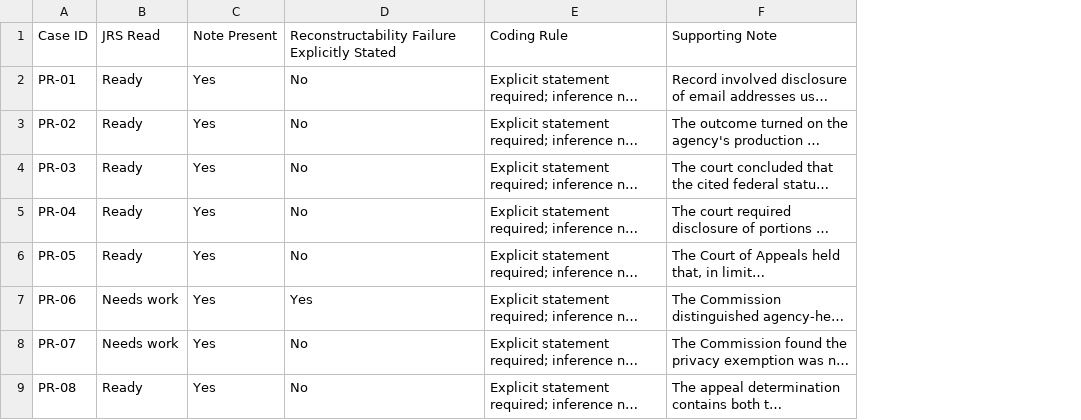
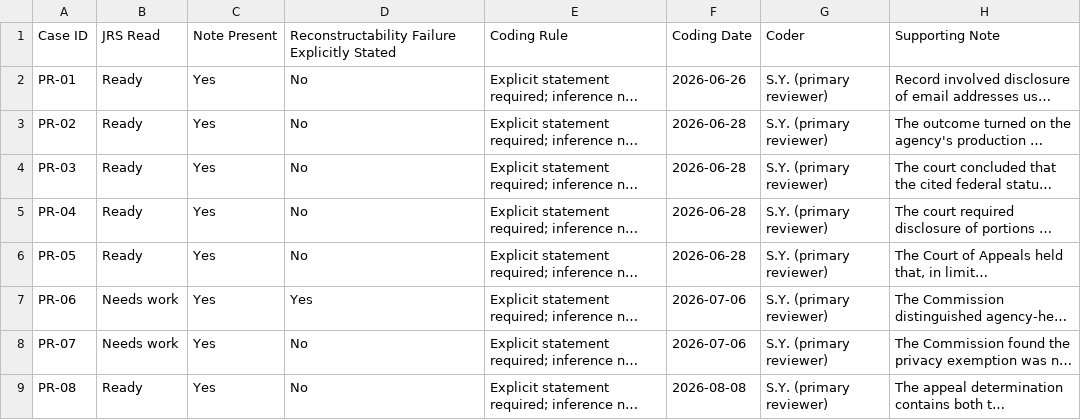
Before and after one commit to phillipwikes-bit/jrsstandard.com, a CSV file: research/JCI_SUBMISSION_2026-08-28/02_DATA/JCI_JRS_Construct_Coding_Frame.csv, drawn as a sheet; only a part is shown; long unchanged cells end in …; the diff names each change by its address in the sheet, - before the commit and + after, or states it on an @@ line.

```diff
--- a/research/JCI_SUBMISSION_2026-08-28/02_DATA/JCI_JRS_Construct_Coding_Frame.csv
+++ b/research/JCI_SUBMISSION_2026-08-28/02_DATA/JCI_JRS_Construct_Coding_Frame.csv
+column F, rows 1-9: Coding Date | 2026-06-26 | 2026-06-28 | 2026-06-28 | 2026-06-28 | 2026-06-28 | 2026-07-06 | 2026-07-06 | 2026-08-08
+column G, rows 1-9: Coder | S.Y. (primary reviewer) | S.Y. (primary reviewer) | S.Y. (primary reviewer) | S.Y. (primary reviewer) | S.Y. (primary reviewer) | S.Y. (primary reviewer) | S.Y. (primary reviewer) | S.Y. (primary reviewer)
```
Also changed, not shown: research/JCI_SUBMISSION_2026-08-28/02_DATA/JCI_JRS_32_Case_Master_Dataset.csv, research/JCI_SUBMISSION_2026-08-28/02_DATA/JCI_JRS_Contemporaneous_Basis_Notes.csv, 14 other files.
